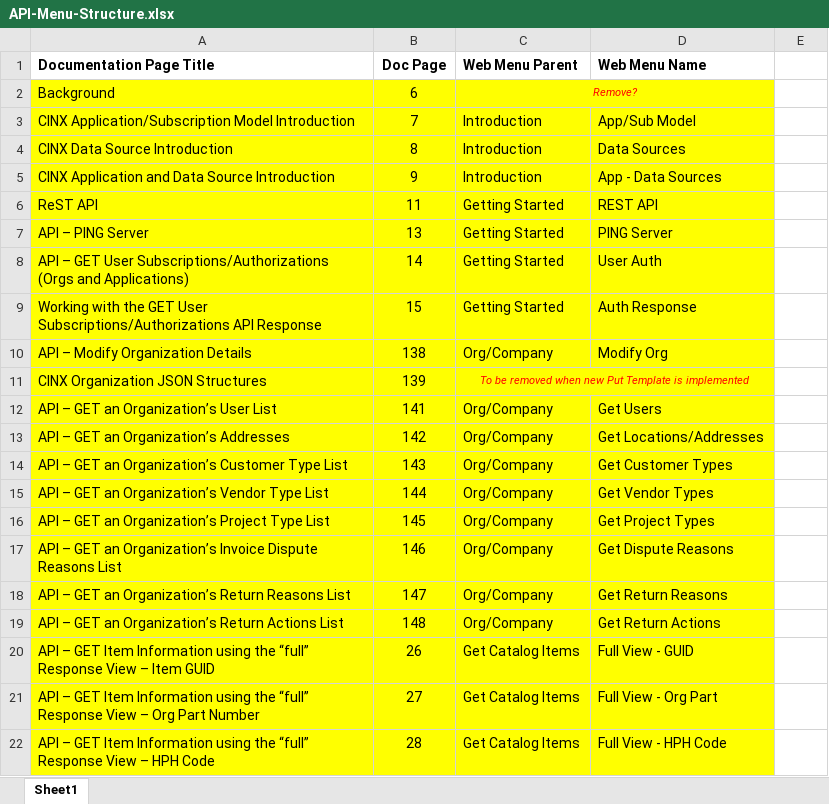
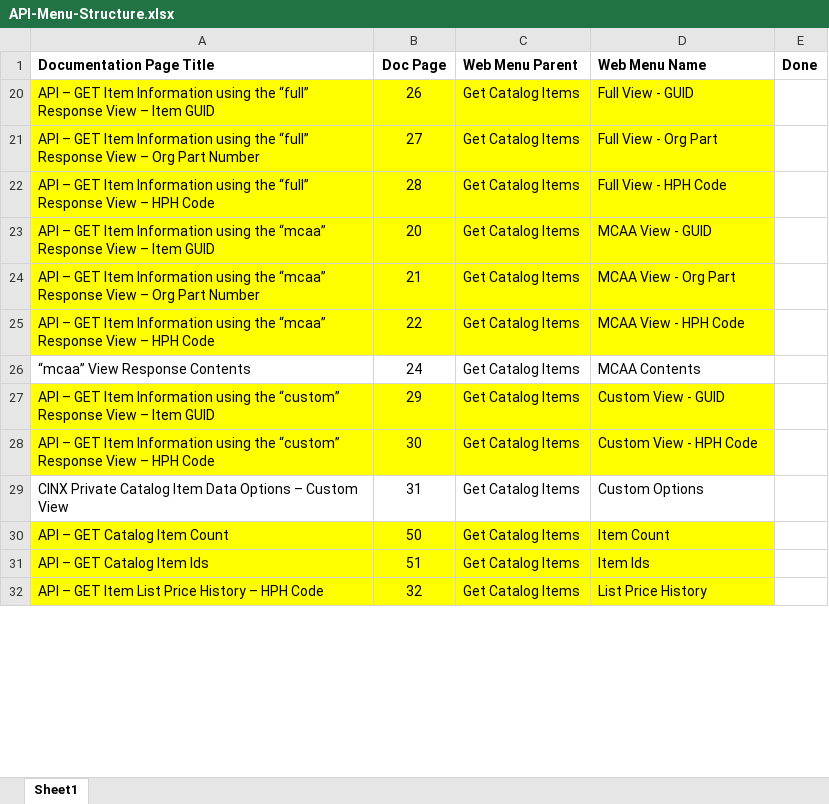
Before and after one commit to HPH-Fabrication-Addins/cinx-api-docs, an Excel workbook: API-Menu-Structure.xlsx, sheet Sheet1, drawn as a sheet; only a part is shown; the shorter side is filled out with more unchanged rows; values as stored, in another font and other column widths than the file's, no borders; the diff covers the shown part only; the diff names each change by its address in the sheet, - before the commit and + after, or states it on an @@ line.

```diff
--- a/API-Menu-Structure.xlsx (sheet Sheet1)
+++ b/API-Menu-Structure.xlsx (sheet Sheet1)
-E1: (empty)
+E1: Done
-row 2: Background | 6 | Remove?
-row 3: CINX Application/Subscription Model Introduction | 7 | Introduction | App/Sub Model
-row 4: CINX Data Source Introduction | 8 | Introduction | Data Sources
-row 5: CINX Application and Data Source Introduction | 9 | Introduction | App - Data Sources
-row 6: ReST API | 11 | Getting Started | REST API
-row 7: API – PING Server | 13 | Getting Started | PING Server
-row 8: API – GET User Subscriptions/Authorizations (Orgs and Applications) | 14 | Getting Started | User Auth
-row 9: Working with the GET User Subscriptions/Authorizations API Response | 15 | Getting Started | Auth Response
-row 10: API – Modify Organization Details | 138 | Org/Company | Modify Org
-row 11: CINX Organization JSON Structures | 139 | To be removed when new Put Template is implemented
-row 12: API – GET an Organization’s User List | 141 | Org/Company | Get Users
-row 13: API – GET an Organization’s Addresses | 142 | Org/Company | Get Locations/Addresses
-row 14: API – GET an Organization’s Customer Type List | 143 | Org/Company | Get Customer Types
-row 15: API – GET an Organization’s Vendor Type List | 144 | Org/Company | Get Vendor Types
-row 16: API – GET an Organization’s Project Type List | 145 | Org/Company | Get Project Types
-row 17: API – GET an Organization’s Invoice Dispute Reasons List | 146 | Org/Company | Get Dispute Reasons
-row 18: API – GET an Organization’s Return Reasons List | 147 | Org/Company | Get Return Reasons
-row 19: API – GET an Organization’s Return Actions List | 148 | Org/Company | Get Return Actions
```
Also changed, not shown: 1 removed row and 66 hidden or unhidden rows elsewhere in this sheet, hidden cells, 2 other files.
